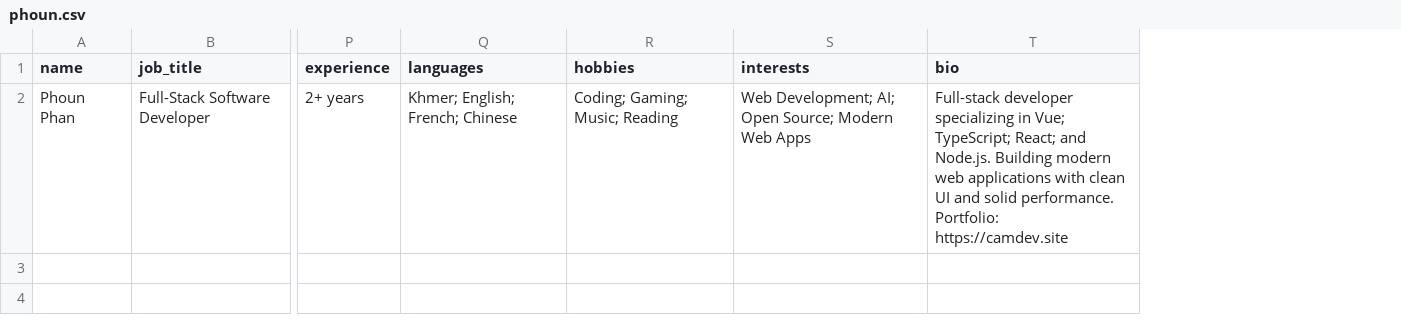
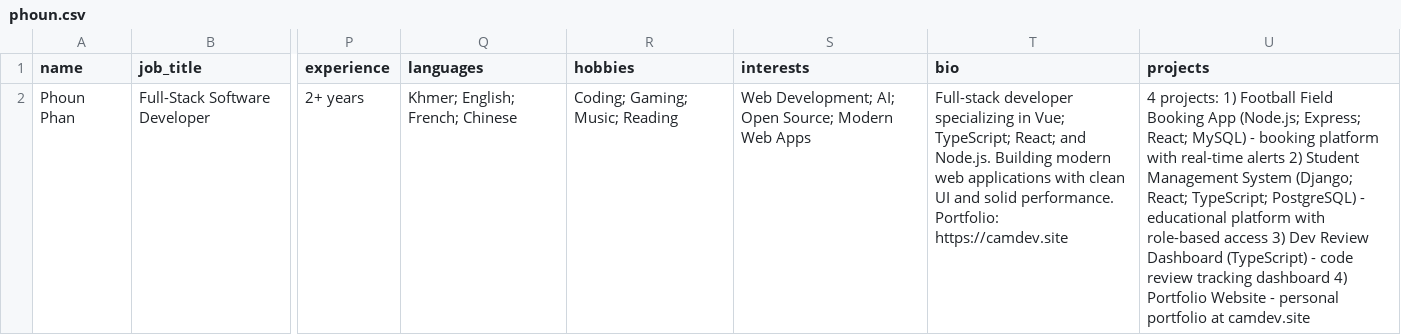
Before and after one commit to phanphoun/telegram-ai-bot, a CSV file: data/profiles/phoun.csv, drawn as a sheet; only a part is shown, gaps mark what is left out; the diff names each change by its address in the sheet, - before the commit and + after, or states it on an @@ line.

Commit message:
Add all GitHub projects to AI training context and CSV data

```diff
--- a/data/profiles/phoun.csv
+++ b/data/profiles/phoun.csv
+column U (projects), row 2: 4 projects: 1) Football Field Booking App (Node.js; Express; React; MySQL) - booking platform with real-time alerts 2) Student Management System (Django; React; TypeScript; PostgreSQL) - educational platform with role-based access 3) Dev Review Dashboard (TypeScript) - code review tracking dashboard 4) Portfolio Website - personal portfolio at camdev.site
```
Also changed, not shown: 2 other files.
